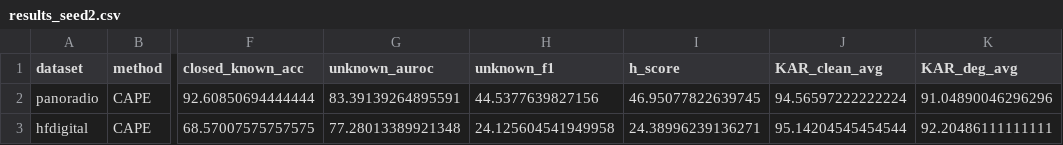
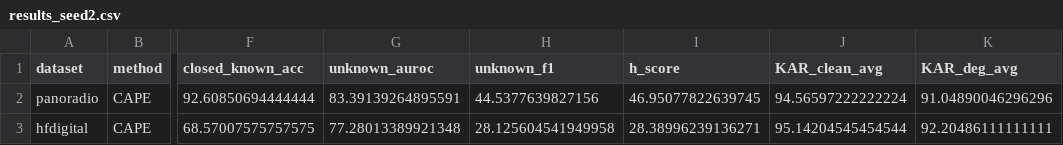
Before and after one commit to LJW-C/CAPE, a CSV file: results/results_seed2.csv, drawn as a sheet; only a part is shown, gaps mark what is left out; the diff names each change by its address in the sheet, - before the commit and + after, or states it on an @@ line.

Commit message:
Fix CSV formatting and update hfdigital metrics

```diff
--- a/results/results_seed2.csv
+++ b/results/results_seed2.csv
-H3 (unknown_f1): 24.125604541949958
+H3 (unknown_f1): 28.125604541949958
-I3 (h_score): 24.38996239136271
+I3 (h_score): 28.38996239136271
```
